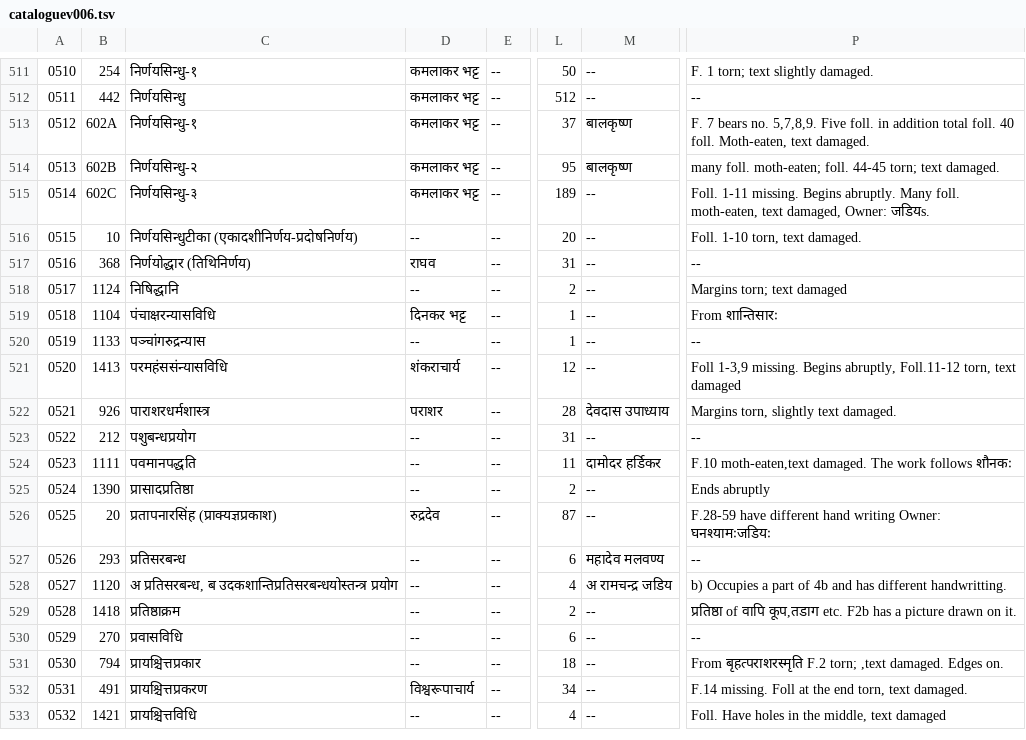
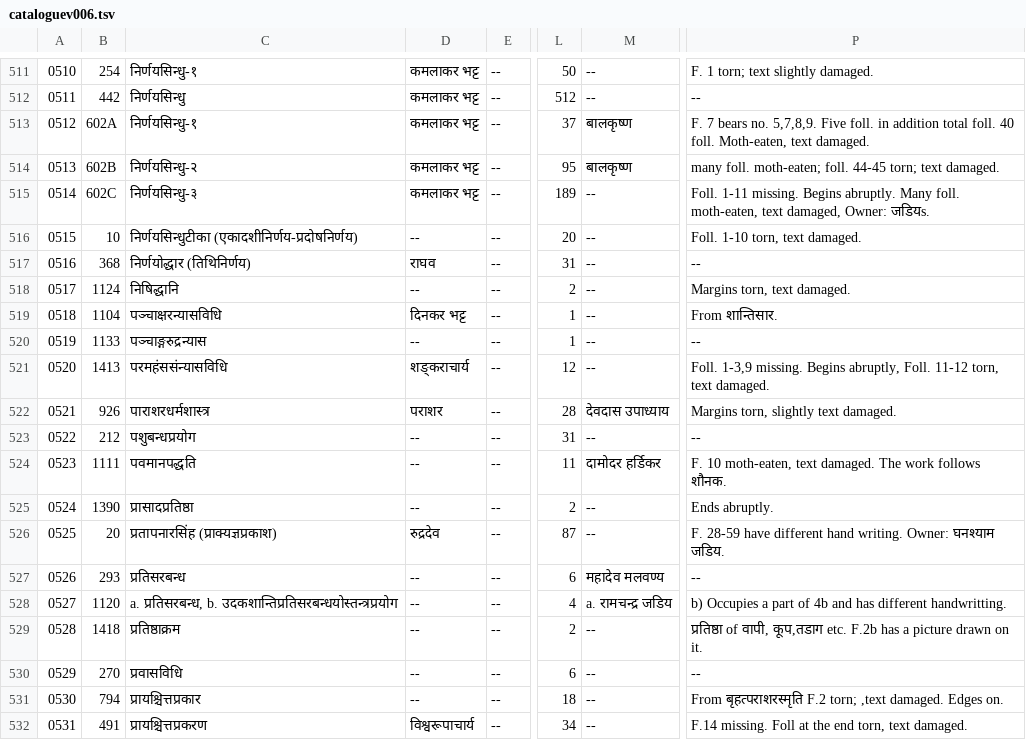
Before and after one commit to drdhaval2785/ChunilalGandhiVidyabhavan, a TSV file: derivedFiles/cataloguev006.tsv, drawn as a sheet; only a part is shown, gaps mark what is left out; the shorter side is filled out with more unchanged rows; the diff names each change by its address in the sheet, - before the commit and + after, or states it on an @@ line.

```diff
--- a/derivedFiles/cataloguev006.tsv
+++ b/derivedFiles/cataloguev006.tsv
-P518: Margins torn; text damaged
+P518: Margins torn, text damaged.
-C519: पंचाक्षरन्यासविधि
+C519: पञ्चाक्षरन्यासविधि
-P519: From शान्तिसारः
+P519: From शान्तिसार.
-C520: पञ्चांगरुद्रन्यास
+C520: पञ्चाङ्गरुद्रन्यास
-D521: शंकराचार्य
+D521: शङ्कराचार्य
-P521: Foll 1-3,9 missing. Begins abruptly, Foll.11-12 torn, text damaged
+P521: Foll. 1-3,9 missing. Begins abruptly, Foll. 11-12 torn, text damaged.
-P524: F.10 moth-eaten,text damaged. The work follows शौनकः
+P524: F. 10 moth-eaten, text damaged. The work follows शौनक.
-P525: Ends abruptly
+P525: Ends abruptly.
-P526: F.28-59 have different hand writing Owner: घनश्यामःजडियः
+P526: F. 28-59 have different hand writing. Owner: घनश्याम जडिय.
-C528: अ प्रतिसरबन्ध, ब उदकशान्तिप्रतिसरबन्धयोस्तन्त्र प्रयोग
+C528: a. प्रतिसरबन्ध, b. उदकशान्तिप्रतिसरबन्धयोस्तन्त्रप्रयोग
-M528: अ रामचन्द्र जडिय
+M528: a. रामचन्द्र जडिय
-P529: प्रतिष्ठा of वापि कूप,तडाग etc. F2b has a…
+P529: प्रतिष्ठा of वापी, कूप,तडाग etc. F.2b has a…
```
Also changed, not shown: 1 other file.
